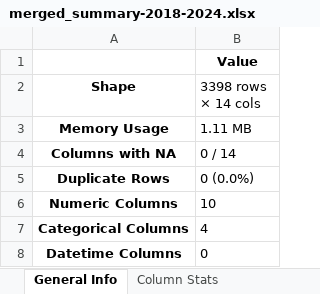
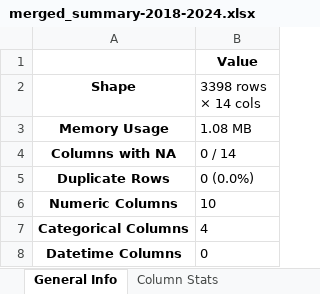
Before and after one commit to FelipeVillota/costa-rica-presentation, an Excel workbook: data/results/merged_summary-2018-2024.xlsx, sheet General Info, drawn as a sheet; values as stored, in another font and other column widths than the file's, no borders; the diff names each change by its address in the sheet, - before the commit and + after, or states it on an @@ line.

```diff
--- a/data/results/merged_summary-2018-2024.xlsx (sheet General Info)
+++ b/data/results/merged_summary-2018-2024.xlsx (sheet General Info)
-B3 (3398 rows × 14 cols): 1.11 MB
+B3 (3398 rows × 14 cols): 1.08 MB
```
Also changed, not shown: data/merged/merged_data-2018-2024.xlsx, 1 other file.
